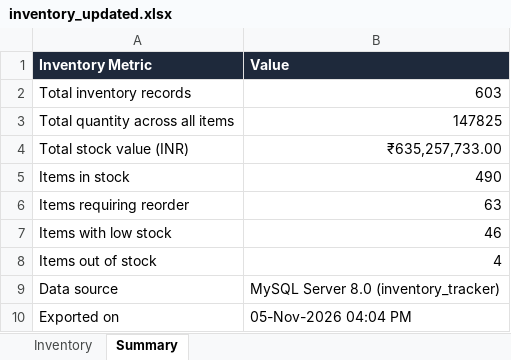
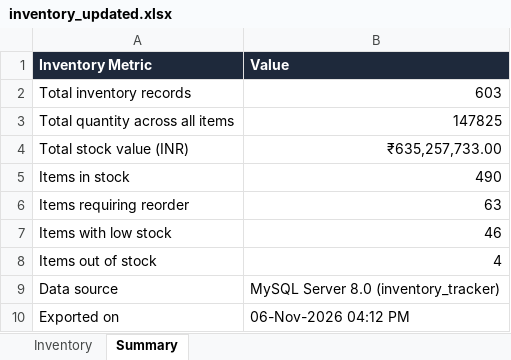
Before and after one commit to muftiubaydullah-png/Inventory_Stock_Tracker, an Excel workbook: inventory_updated.xlsx, sheet Summary, drawn as a sheet; values as stored, in another font and other column widths than the file's, no borders; the diff names each change by its address in the sheet, - before the commit and + after, or states it on an @@ line.

```diff
--- a/inventory_updated.xlsx (sheet Summary)
+++ b/inventory_updated.xlsx (sheet Summary)
-B10 (Value): 05-Nov-2026 04:04 PM
+B10 (Value): 06-Nov-2026 04:12 PM
```
Also changed, not shown: 2 other files.
